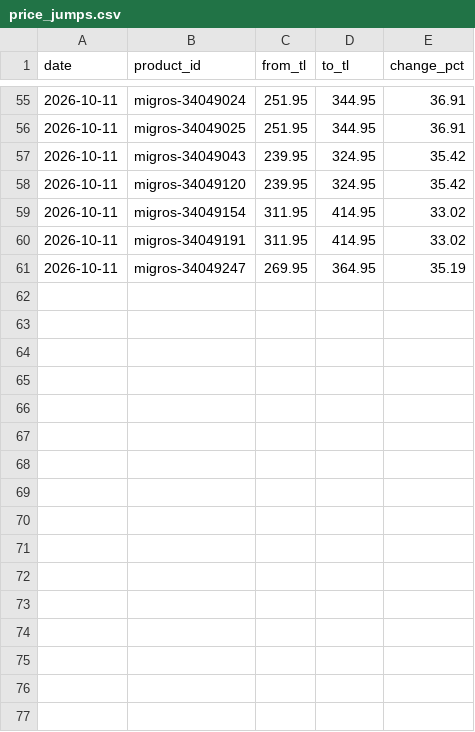
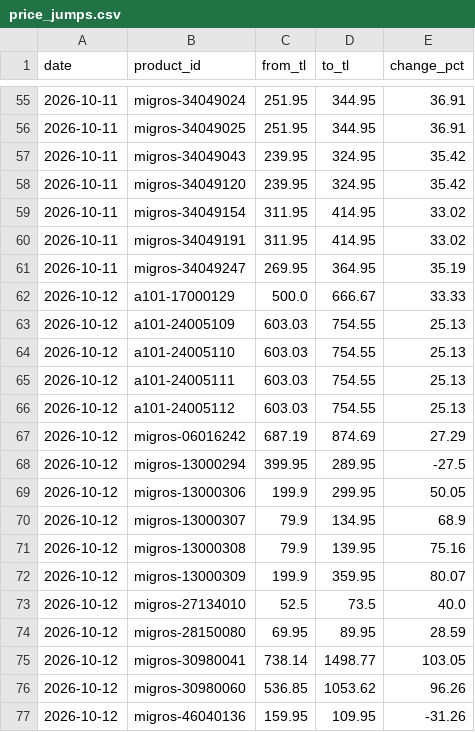
Before and after one commit to arda-sahin0/inflation-tracker, a CSV file: data/index/tr/price_jumps.csv, drawn as a sheet; only a part is shown, gaps mark what is left out; the diff names each change by its address in the sheet, - before the commit and + after, or states it on an @@ line.

```diff
--- a/data/index/tr/price_jumps.csv
+++ b/data/index/tr/price_jumps.csv
+row 62: 2026-10-12 | a101-17000129 | 500.0 | 666.67 | 33.33
+row 63: 2026-10-12 | a101-24005109 | 603.03 | 754.55 | 25.13
+row 64: 2026-10-12 | a101-24005110 | 603.03 | 754.55 | 25.13
+row 65: 2026-10-12 | a101-24005111 | 603.03 | 754.55 | 25.13
+row 66: 2026-10-12 | a101-24005112 | 603.03 | 754.55 | 25.13
+row 67: 2026-10-12 | migros-06016242 | 687.19 | 874.69 | 27.29
+row 68: 2026-10-12 | migros-13000294 | 399.95 | 289.95 | -27.5
+row 69: 2026-10-12 | migros-13000306 | 199.9 | 299.95 | 50.05
+row 70: 2026-10-12 | migros-13000307 | 79.9 | 134.95 | 68.9
+row 71: 2026-10-12 | migros-13000308 | 79.9 | 139.95 | 75.16
+row 72: 2026-10-12 | migros-13000309 | 199.9 | 359.95 | 80.07
+row 73: 2026-10-12 | migros-27134010 | 52.5 | 73.5 | 40.0
+row 74: 2026-10-12 | migros-28150080 | 69.95 | 89.95 | 28.59
+row 75: 2026-10-12 | migros-30980041 | 738.14 | 1498.77 | 103.05
+row 76: 2026-10-12 | migros-30980060 | 536.85 | 1053.62 | 96.26
+row 77: 2026-10-12 | migros-46040136 | 159.95 | 109.95 | -31.26
```
Also changed, not shown: data/index/tr/daily_index.csv, data/index/tr/store_index.csv, 4 other files.
